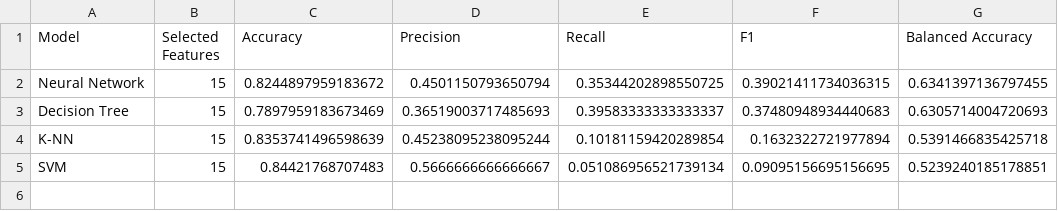
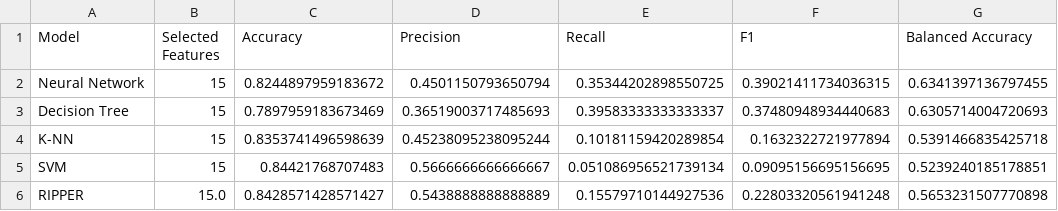
Before and after one commit to adolfoborrego/machine-learning-pa1-pa2, a CSV file: results/pa1/multivariate_summary.csv, drawn as a sheet.

```diff
--- a/results/pa1/multivariate_summary.csv
+++ b/results/pa1/multivariate_summary.csv
@@ -5 +5,2 @@ K-NN,15,0.8353741496598639,0.45238095238095244,0.10181159420289854,0.16323227219
 SVM,15,0.84421768707483,0.5666666666666667,0.051086956521739134,0.09095156695156695,0.5239240185178851
+RIPPER,15.0,0.8428571428571427,0.5438888888888889,0.15579710144927536,0.22803320561941248,0.5653231507770898
```
Also changed, not shown: results/pa1/baseline_results.csv, results/pa1/final_results.csv, 22 other files.
